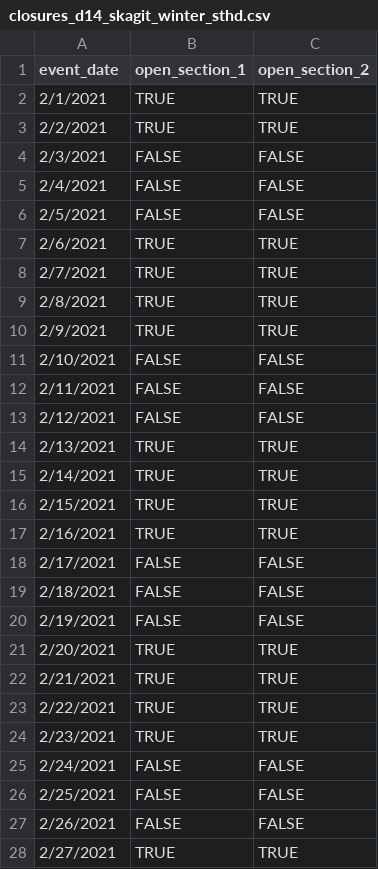
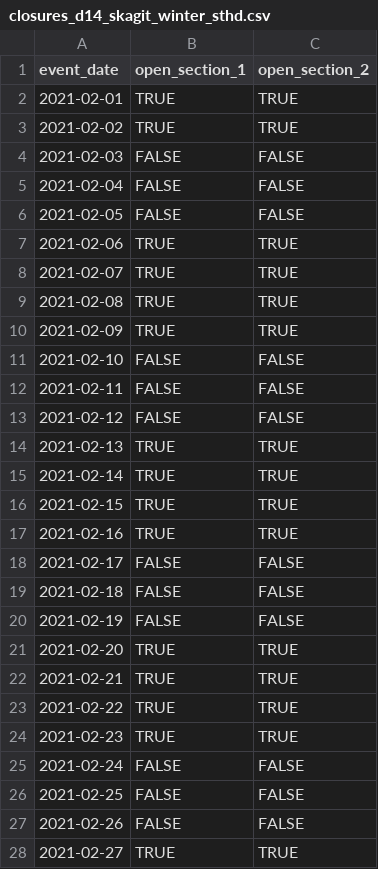
Before and after one commit to wdfw-fp/CreelEstimates, a CSV file: input_files/closures_d14_skagit_winter_sthd.csv, drawn as a sheet; only a part is shown; the diff covers the shown part only.

Commit message:
fix excel date format coercion

```diff
--- a/input_files/closures_d14_skagit_winter_sthd.csv
+++ b/input_files/closures_d14_skagit_winter_sthd.csv
@@ -1,28 +1,28 @@
 event_date,open_section_1,open_section_2
-2/1/2021,TRUE,TRUE
-2/2/2021,TRUE,TRUE
-2/3/2021,FALSE,FALSE
-2/4/2021,FALSE,FALSE
-2/5/2021,FALSE,FALSE
-2/6/2021,TRUE,TRUE
-2/7/2021,TRUE,TRUE
-2/8/2021,TRUE,TRUE
-2/9/2021,TRUE,TRUE
-2/10/2021,FALSE,FALSE
-2/11/2021,FALSE,FALSE
-2/12/2021,FALSE,FALSE
-2/13/2021,TRUE,TRUE
-2/14/2021,TRUE,TRUE
-2/15/2021,TRUE,TRUE
-2/16/2021,TRUE,TRUE
-2/17/2021,FALSE,FALSE
-2/18/2021,FALSE,FALSE
-2/19/2021,FALSE,FALSE
-2/20/2021,TRUE,TRUE
-2/21/2021,TRUE,TRUE
-2/22/2021,TRUE,TRUE
-2/23/2021,TRUE,TRUE
-2/24/2021,FALSE,FALSE
-2/25/2021,FALSE,FALSE
-2/26/2021,FALSE,FALSE
-2/27/2021,TRUE,TRUE
+2021-02-01,TRUE,TRUE
+2021-02-02,TRUE,TRUE
+2021-02-03,FALSE,FALSE
+2021-02-04,FALSE,FALSE
+2021-02-05,FALSE,FALSE
+2021-02-06,TRUE,TRUE
+2021-02-07,TRUE,TRUE
+2021-02-08,TRUE,TRUE
+2021-02-09,TRUE,TRUE
+2021-02-10,FALSE,FALSE
+2021-02-11,FALSE,FALSE
+2021-02-12,FALSE,FALSE
+2021-02-13,TRUE,TRUE
+2021-02-14,TRUE,TRUE
+2021-02-15,TRUE,TRUE
+2021-02-16,TRUE,TRUE
+2021-02-17,FALSE,FALSE
+2021-02-18,FALSE,FALSE
+2021-02-19,FALSE,FALSE
+2021-02-20,TRUE,TRUE
+2021-02-21,TRUE,TRUE
+2021-02-22,TRUE,TRUE
+2021-02-23,TRUE,TRUE
+2021-02-24,FALSE,FALSE
+2021-02-25,FALSE,FALSE
+2021-02-26,FALSE,FALSE
+2021-02-27,TRUE,TRUE
```
Also changed, not shown: 62 edited cells elsewhere in this file, input_files/closures_d14_cascade_fall_salmon.csv, 1 other file.
